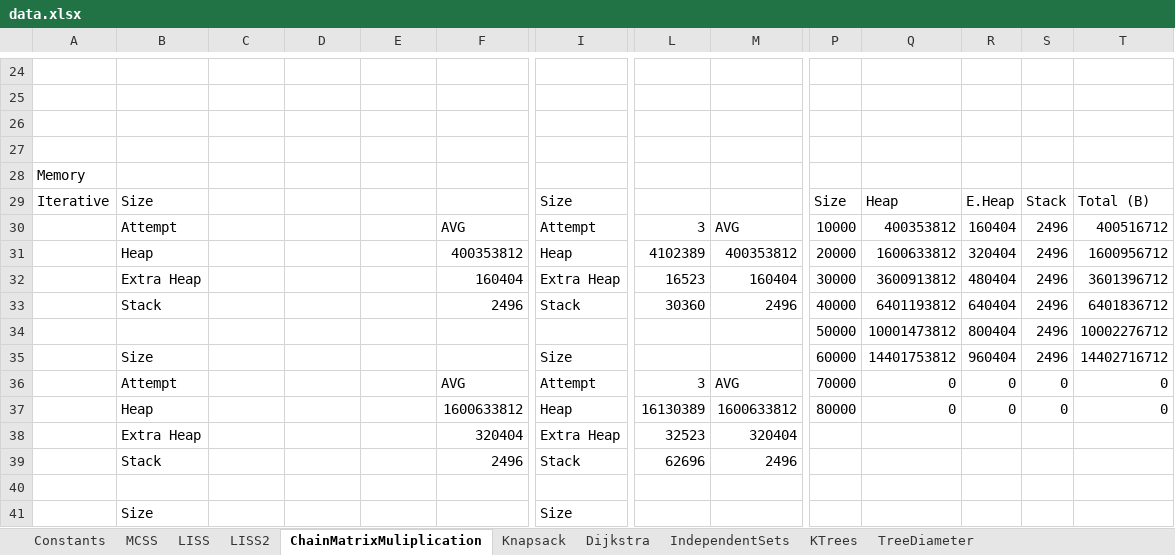
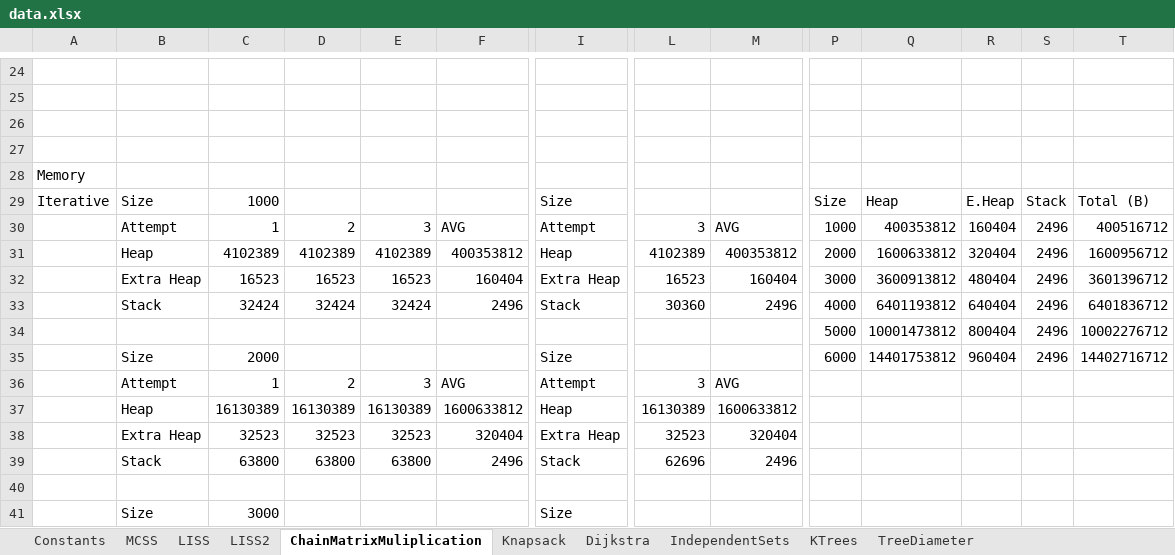
Before and after one commit to nzacha/Dynamic-Programming-Experimental-Analysis-Top-Down-Vs-Bottom-Up, an Excel workbook: cpp/dynamic_programming/data.xlsx, sheet ChainMatrixMuliplication, drawn as a sheet; only a part is shown, gaps mark what is left out; values as stored, in another font and other column widths than the file's, no borders; charts and pictures not drawn; removed rows and columns are numbered as before the commit, all else as after; rows hold the shown columns only; the diff covers the shown part only; the diff names each change by its address in the sheet, - before the commit and + after, or states it on an @@ line.

```diff
--- a/cpp/dynamic_programming/data.xlsx (sheet ChainMatrixMuliplication)
+++ b/cpp/dynamic_programming/data.xlsx (sheet ChainMatrixMuliplication)
-C29: (empty)
+C29: 1000
-C30: (empty)
+C30: 1
-D30: (empty)
+D30: 2
-E30: (empty)
+E30: 3
-P30: 10000
+P30: 1000
-C31: (empty)
+C31: 4102389
-D31: (empty)
+D31: 4102389
-E31: (empty)
+E31: 4102389
-P31: 20000
+P31: 2000
-C32: (empty)
+C32: 16523
-D32: (empty)
+D32: 16523
-E32: (empty)
+E32: 16523
-P32: 30000
+P32: 3000
-C33: (empty)
+C33: 32424
-D33: (empty)
+D33: 32424
-E33: (empty)
+E33: 32424
-P33: 40000
+P33: 4000
-P34: 50000
+P34: 5000
-C35: (empty)
+C35: 2000
-P35: 60000
+P35: 6000
-row 36:  | Attempt |  |  |  | AVG | Attempt | 3 | AVG | 70000 | 0 | 0 | 0 | 0
-row 37:  | Heap |  |  |  | 1600633812 | Heap | 16130389 | 1600633812 | 80000 | 0 | 0 | 0 | 0
+row 36:  | Attempt | 1 | 2 | 3 | AVG | Attempt | 3 | AVG
+row 37:  | Heap | 16130389 | 16130389 | 16130389 | 1600633812 | Heap | 16130389 | 1600633812
-C38: (empty)
+C38: 32523
-D38: (empty)
+D38: 32523
-E38: (empty)
+E38: 32523
-C39: (empty)
+C39: 63800
-D39: (empty)
+D39: 63800
-E39: (empty)
+E39: 63800
-C41: (empty)
+C41: 3000
```
Also changed, not shown: 8 added rows, 8 removed rows and 63 edited cells elsewhere in this sheet, sheet MCSS, sheet Knapsack, sheet Dijkstra, sheet KTrees, sheet LISS2, sheet IndependentSets, 2 more sheets, charts or pictures, 2 other files.
